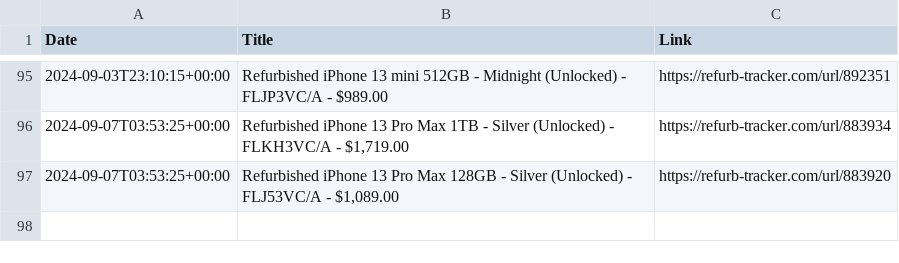
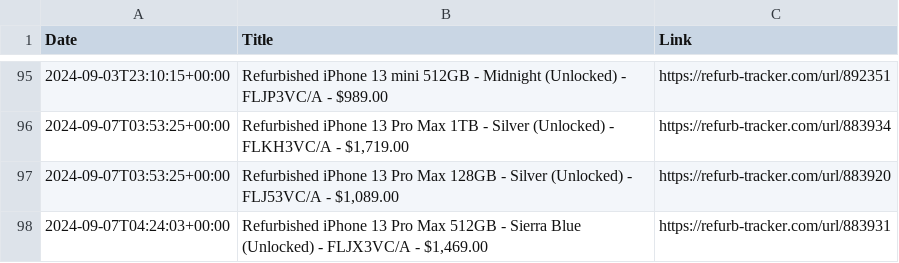
Before and after one commit to felconmar/refurb-tracker-history, a CSV file: data/ca/refurb_tracker_iphone.csv, drawn as a sheet; only a part is shown, gaps mark what is left out.

```diff
--- a/data/ca/refurb_tracker_iphone.csv
+++ b/data/ca/refurb_tracker_iphone.csv
@@ -97 +97,2 @@ Date,Title,Link
 2024-09-07T03:53:25+00:00,"Refurbished iPhone 13 Pro Max 128GB - Silver (Unlocked) - FLJ53VC/A - $1,089.00",https://refurb-tracker.com/url/883920
+2024-09-07T04:24:03+00:00,"Refurbished iPhone 13 Pro Max 512GB - Sierra Blue (Unlocked) - FLJX3VC/A - $1,469.00",https://refurb-tracker.com/url/883931
```
Also changed, not shown: data/jp/refurb_tracker_macbookair.csv, data/xf/refurb_tracker_iphone.csv, 1 other file.
